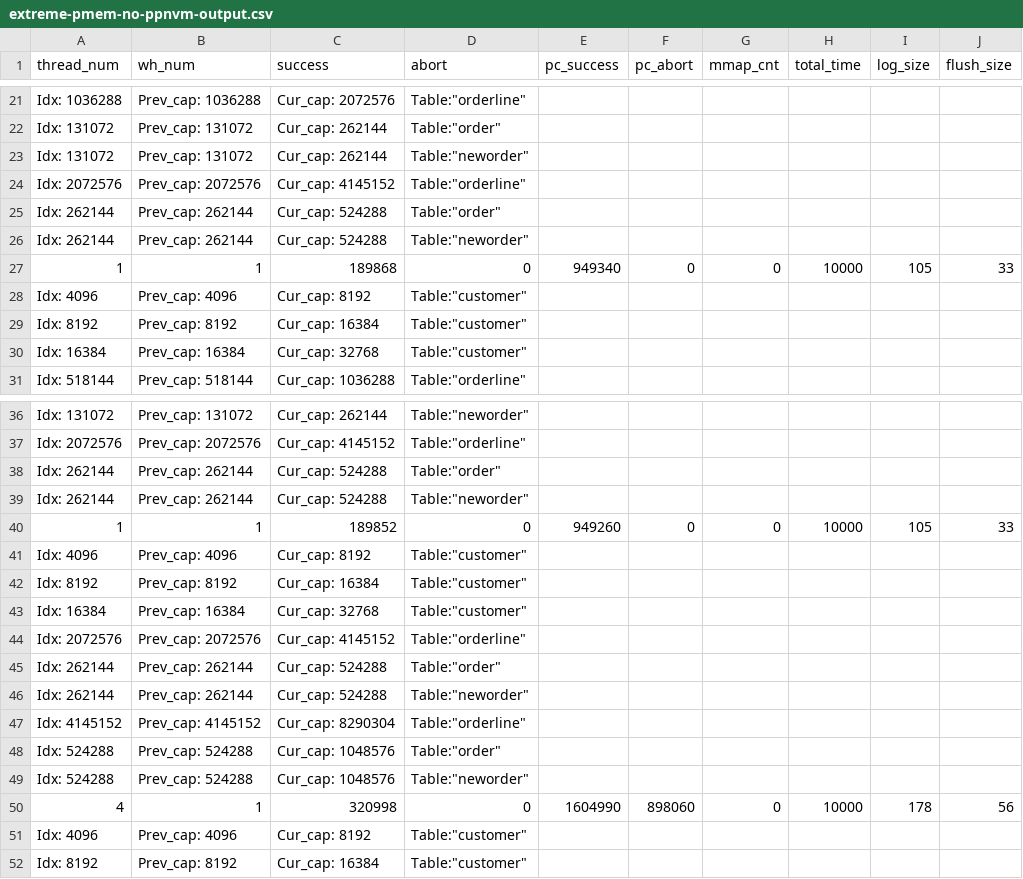
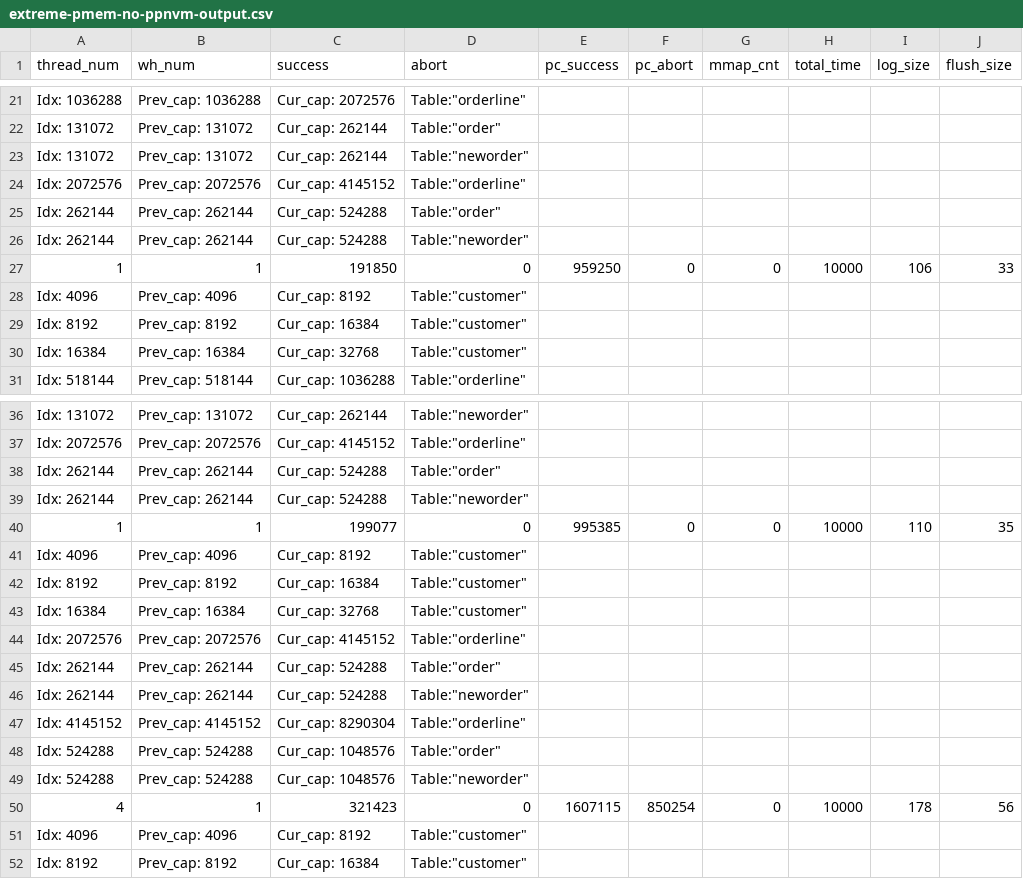
Before and after one commit to githubxxcc/pmdk-bench, a CSV file: tpcc-res/extreme-pmem-no-ppnvm-output.csv, drawn as a sheet; only a part is shown, gaps mark what is left out; the diff covers the shown part only.

```diff
--- a/tpcc-res/extreme-pmem-no-ppnvm-output.csv
+++ b/tpcc-res/extreme-pmem-no-ppnvm-output.csv
@@ -26,3 +26,3 @@ Idx: 262144, Prev_cap: 262144, Cur_cap: 524288,  Table:"order"
 Idx: 262144, Prev_cap: 262144, Cur_cap: 524288,  Table:"neworder"
-1, 1, 189868,0,949340, 0,0,10000,105,33
+1, 1, 191850,0,959250, 0,0,10000,106,33
 Idx: 4096, Prev_cap: 4096, Cur_cap: 8192,  Table:"customer"
@@ -39,3 +39,3 @@ Idx: 262144, Prev_cap: 262144, Cur_cap: 524288,  Table:"order"
 Idx: 262144, Prev_cap: 262144, Cur_cap: 524288,  Table:"neworder"
-1, 1, 189852,0,949260, 0,0,10000,105,33
+1, 1, 199077,0,995385, 0,0,10000,110,35
 Idx: 4096, Prev_cap: 4096, Cur_cap: 8192,  Table:"customer"
@@ -49,3 +49,3 @@ Idx: 524288, Prev_cap: 524288, Cur_cap: 1048576,  Table:"order"
 Idx: 524288, Prev_cap: 524288, Cur_cap: 1048576,  Table:"neworder"
-4, 1, 320998,0,1604990, 898060,0,10000,178,56
+4, 1, 321423,0,1607115, 850254,0,10000,178,56
 Idx: 4096, Prev_cap: 4096, Cur_cap: 8192,  Table:"customer"
```
Also changed, not shown: 24 added rows and 45 edited cells elsewhere in this file, tpcc-res/extreme-pmem-no-2pl-output.csv, tpcc-res/extreme-pmem-occ-output.csv, 26 other files.
